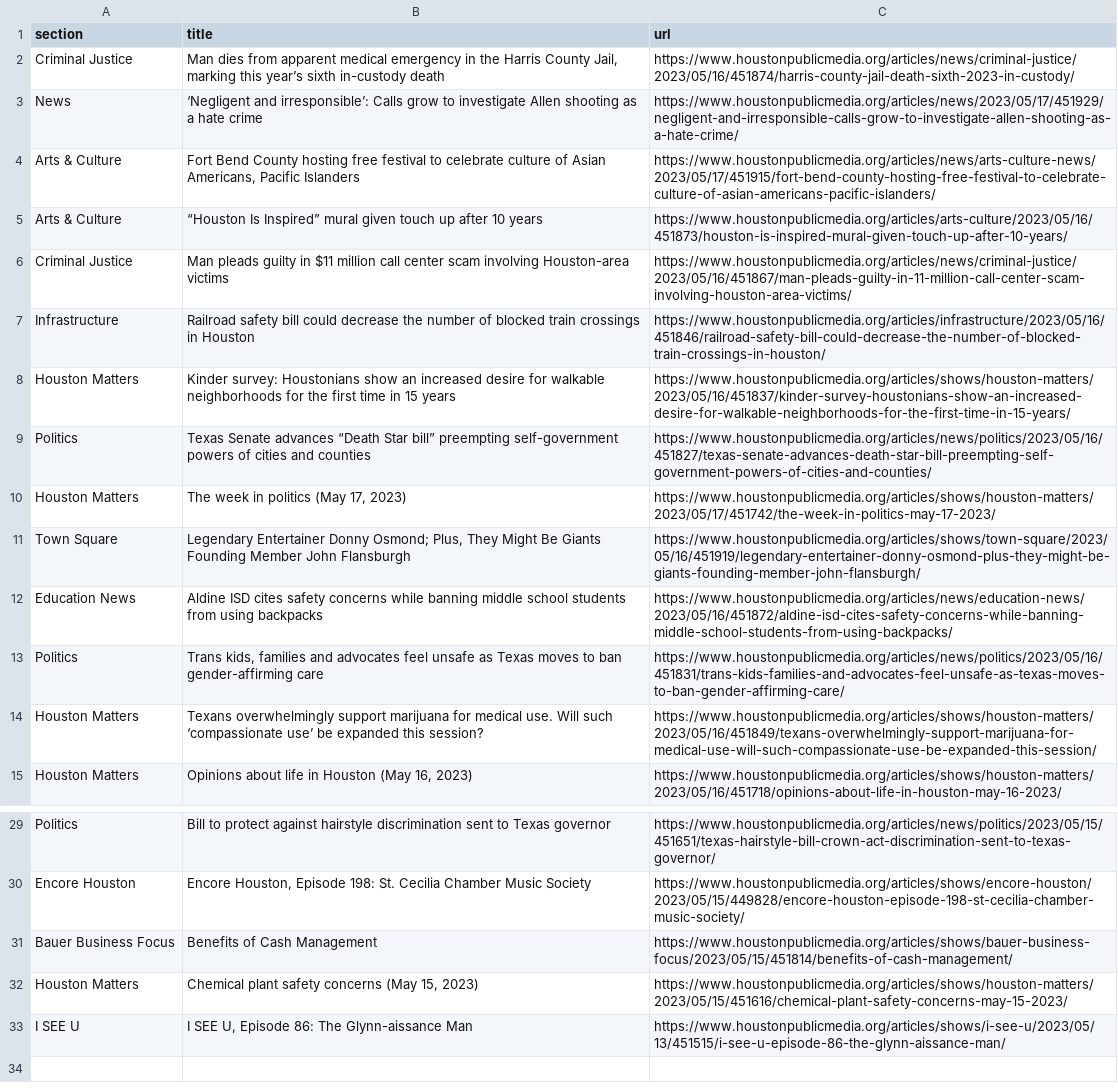
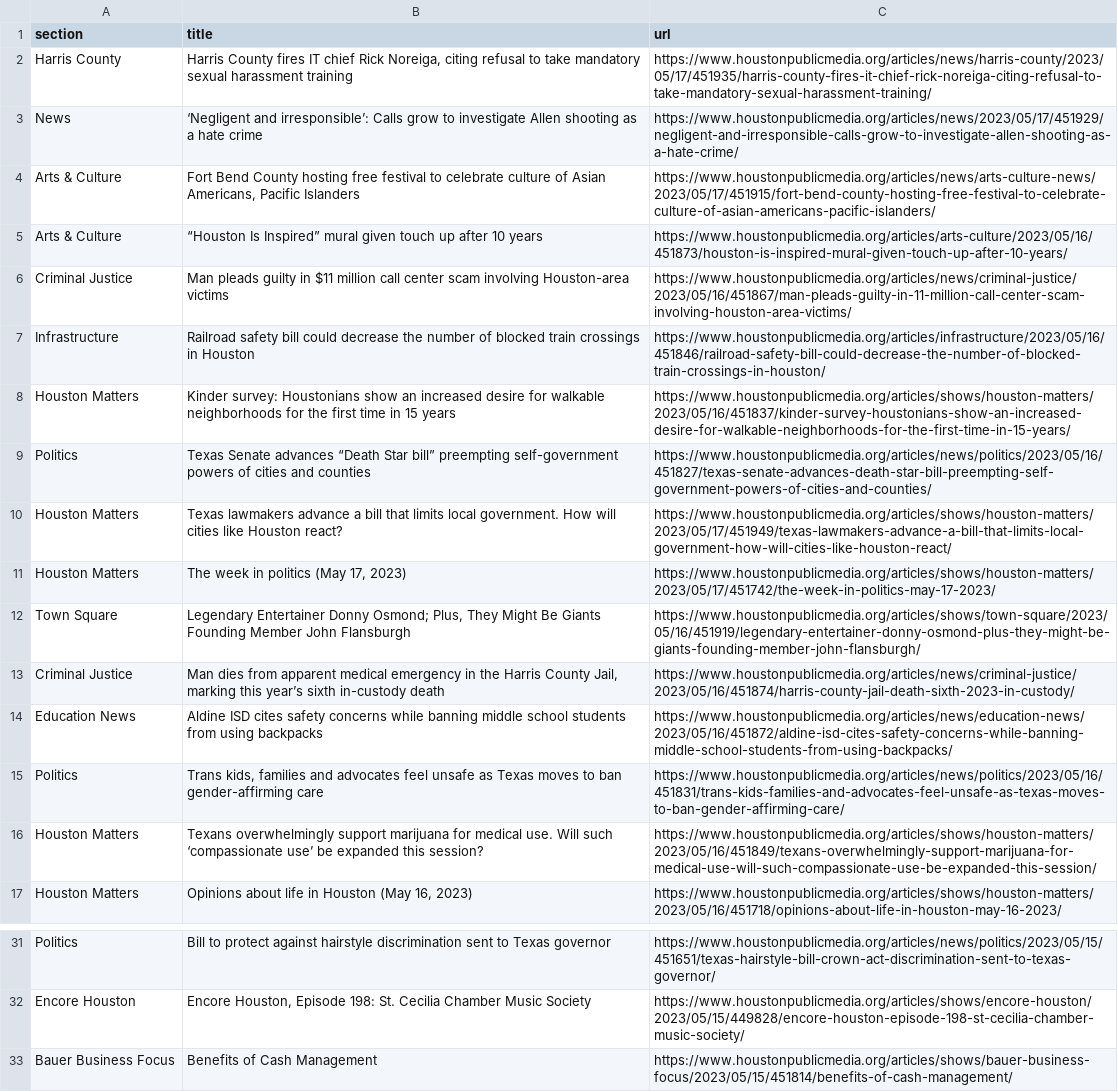
Before and after one commit to js5966/auto_run, a CSV file: npr.csv, drawn as a sheet; only a part is shown, gaps mark what is left out.

```diff
--- a/npr.csv
+++ b/npr.csv
@@ -1,3 +1,3 @@
 section,title,url
-Criminal Justice,"Man dies from apparent medical emergency in the Harris County Jail, marking this year’s sixth in-custody death",https://www.houstonpublicmedia.org/articles/news/criminal-justice/2023/05/16/451874/harris-county-jail-death-sixth-2023-in-custody/
+Harris County,"Harris County fires IT chief Rick Noreiga, citing refusal to take mandatory sexual harassment training",https://www.houstonpublicmedia.org/articles/news/harris-county/2023/05/17/451935/harris-county-fires-it-chief-rick-noreiga-citing-refusal-to-take-mandatory-sexual-harassment-training/
 News,‘Negligent and irresponsible’: Calls grow to investigate Allen shooting as a hate crime,https://www.houstonpublicmedia.org/articles/news/2023/05/17/451929/negligent-and-irresponsible-calls-grow-to-investigate-allen-shooting-as-a-hate-crime/
@@ -9,4 +9,6 @@ Houston Matters,Kinder survey: Houstonians show an increased desire for walkable
 Politics,Texas Senate advances “Death Star bill” preempting self-government powers of cities and counties,https://www.houstonpublicmedia.org/articles/news/politics/2023/05/16/451827/texas-senate-advances-death-star-bill-preempting-self-government-powers-of-cities-and-counties/
+Houston Matters,Texas lawmakers advance a bill that limits local government. How will cities like Houston react?,https://www.houstonpublicmedia.org/articles/shows/houston-matters/2023/05/17/451949/texas-lawmakers-advance-a-bill-that-limits-local-government-how-will-cities-like-houston-react/
 Houston Matters,"The week in politics (May 17, 2023)",https://www.houstonpublicmedia.org/articles/shows/houston-matters/2023/05/17/451742/the-week-in-politics-may-17-2023/
 Town Square,"Legendary Entertainer Donny Osmond; Plus, They Might Be Giants Founding Member John Flansburgh",https://www.houstonpublicmedia.org/articles/shows/town-square/2023/05/16/451919/legendary-entertainer-donny-osmond-plus-they-might-be-giants-founding-member-john-flansburgh/
+Criminal Justice,"Man dies from apparent medical emergency in the Harris County Jail, marking this year’s sixth in-custody death",https://www.houstonpublicmedia.org/articles/news/criminal-justice/2023/05/16/451874/harris-county-jail-death-sixth-2023-in-custody/
 Education News,Aldine ISD cites safety concerns while banning middle school students from using backpacks,https://www.houstonpublicmedia.org/articles/news/education-news/2023/05/16/451872/aldine-isd-cites-safety-concerns-while-banning-middle-school-students-from-using-backpacks/
@@ -31,3 +33 @@ Encore Houston,"Encore Houston, Episode 198: St. Cecilia Chamber Music Society",
 Bauer Business Focus,Benefits of Cash Management,https://www.houstonpublicmedia.org/articles/shows/bauer-business-focus/2023/05/15/451814/benefits-of-cash-management/
-Houston Matters,"Chemical plant safety concerns (May 15, 2023)",https://www.houstonpublicmedia.org/articles/shows/houston-matters/2023/05/15/451616/chemical-plant-safety-concerns-may-15-2023/
-I SEE U,"I SEE U, Episode 86: The Glynn-aissance Man",https://www.houstonpublicmedia.org/articles/shows/i-see-u/2023/05/13/451515/i-see-u-episode-86-the-glynn-aissance-man/
```
